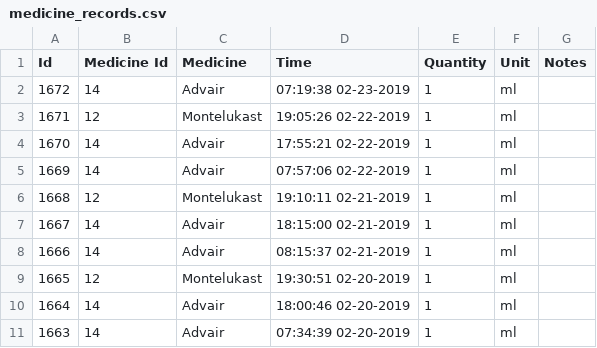
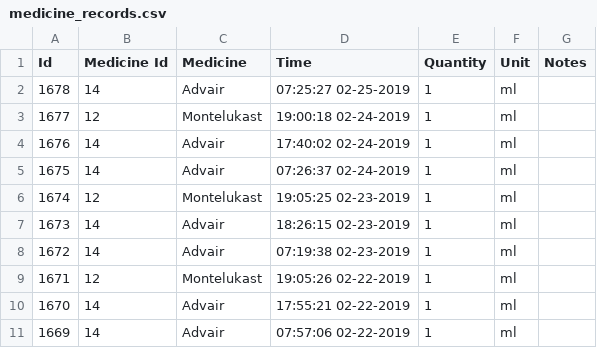
Before and after one commit to canadianveggie/astrid, a CSV file: _data/medicine_records.csv, drawn as a sheet; only a part is shown; the shorter side is filled out with more unchanged rows; the diff names each change by its address in the sheet, - before the commit and + after, or states it on an @@ line.

Commit message:
Updated data
and no quote in the csv

```diff
--- a/_data/medicine_records.csv
+++ b/_data/medicine_records.csv
+row 2: 1678 | 14 | Advair | 07:25:27 02-25-2019 | 1 | ml
+row 3: 1677 | 12 | Montelukast | 19:00:18 02-24-2019 | 1 | ml
+row 4: 1676 | 14 | Advair | 17:40:02 02-24-2019 | 1 | ml
+row 5: 1675 | 14 | Advair | 07:26:37 02-24-2019 | 1 | ml
+row 6: 1674 | 12 | Montelukast | 19:05:25 02-23-2019 | 1 | ml
+row 7: 1673 | 14 | Advair | 18:26:15 02-23-2019 | 1 | ml
```
Also changed, not shown: _data/journal_entries.csv.
